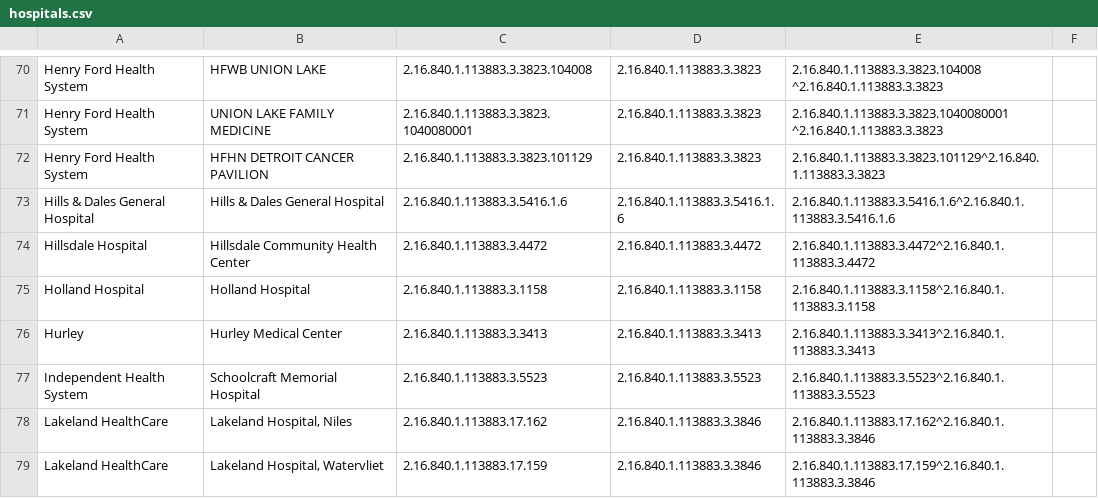
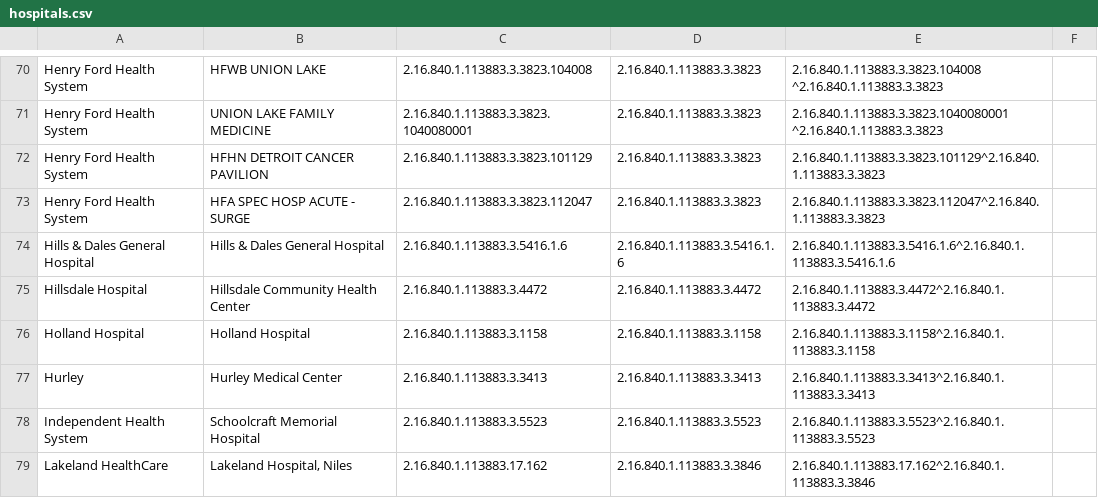
Before and after one commit to informationsoftworks/mihin, a CSV file: oids/hospitals.csv, drawn as a sheet; only a part is shown, gaps mark what is left out; the shorter side is filled out with more unchanged rows; the diff names each change by its address in the sheet, - before the commit and + after, or states it on an @@ line.

Commit message:
MiHIN Sending Facility Crosswalk v176 4-3-2020.xlsx

```diff
--- a/oids/hospitals.csv
+++ b/oids/hospitals.csv
+row 73: Henry Ford Health System | HFA SPEC HOSP ACUTE - SURGE | 2.16.840.1.113883.3.3823.112047 | 2.16.840.1.113883.3.3823 | 2.16.840.1.113883.3.3823.112047^2.16.840.1.113883.3.3823
```
